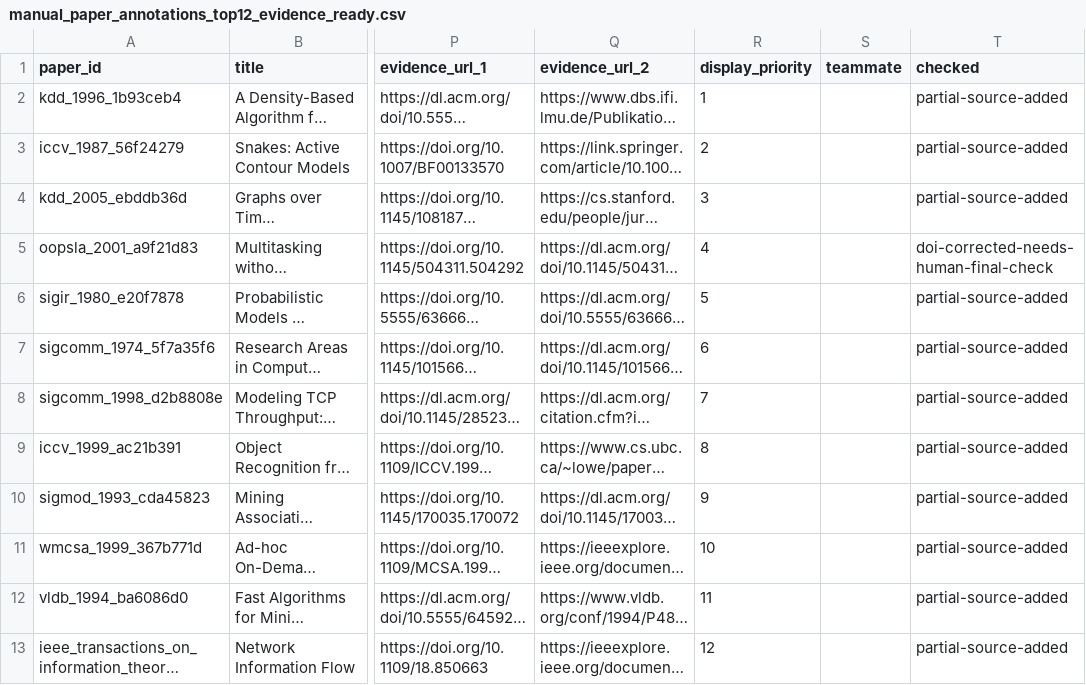
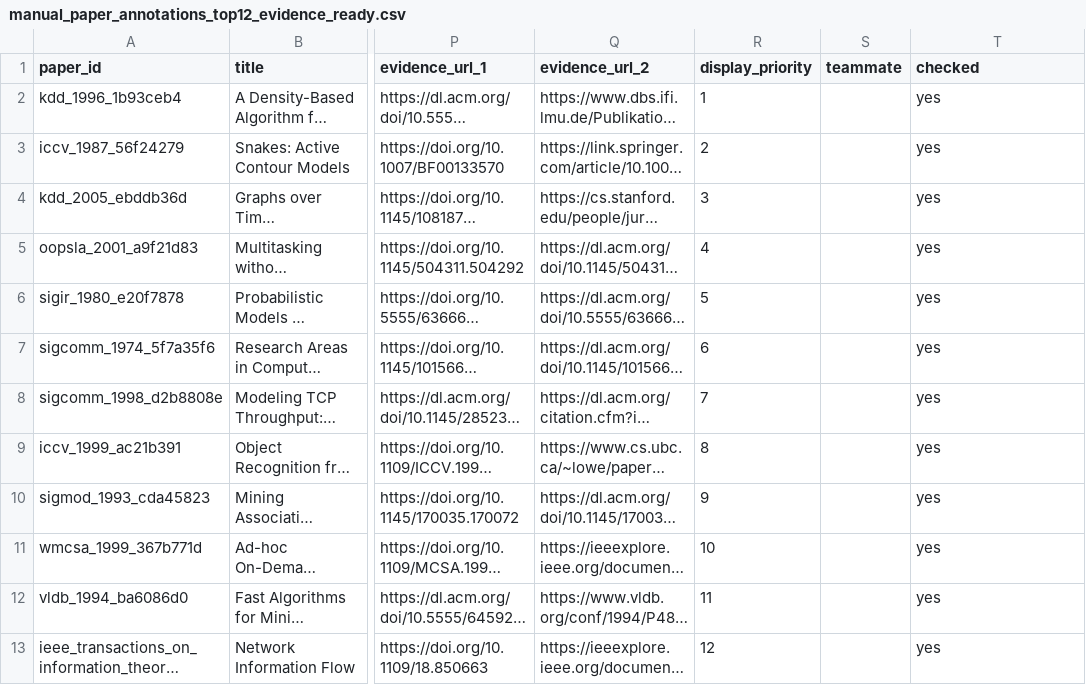
Before and after one commit to xiuyaowu/pku-dataviz-hw4-test-of-time, a CSV file: manual_annotations/manual_paper_annotations_top12_evidence_ready.csv, drawn as a sheet; only a part is shown, gaps mark what is left out; long unchanged cells end in …; the diff names each change by its address in the sheet, - before the commit and + after, or states it on an @@ line.

```diff
--- a/manual_annotations/manual_paper_annotations_top12_evidence_ready.csv
+++ b/manual_annotations/manual_paper_annotations_top12_evidence_ready.csv
-T2:T4 (checked): partial-source-added
+T2:T4 (checked): yes
-T5 (checked): doi-corrected-needs-human-final-check
+T5 (checked): yes
-T6:T13 (checked): partial-source-added
+T6:T13 (checked): yes
```
Also changed, not shown: 1 other file.
